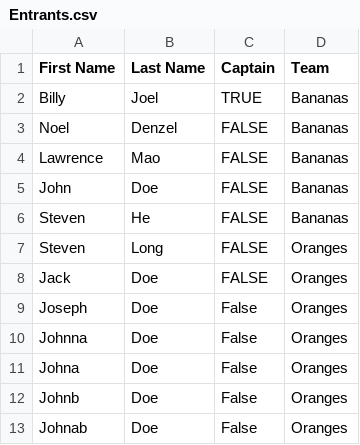
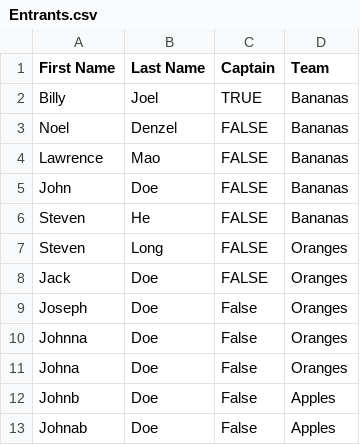
Before and after one commit to PranaavS/Scholastic-Bowl-2024, a CSV file: Scratch Paper/Entrants.csv, drawn as a sheet.

```diff
--- a/Scratch Paper/Entrants.csv
+++ b/Scratch Paper/Entrants.csv
@@ -11,3 +11,3 @@ Johnna,Doe,False,Oranges
 Johna,Doe,False,Oranges
-Johnb,Doe,False,Oranges
-Johnab,Doe,False,Oranges
+Johnb,Doe,False,Apples
+Johnab,Doe,False,Apples
```
Also changed, not shown: 6 other files.
